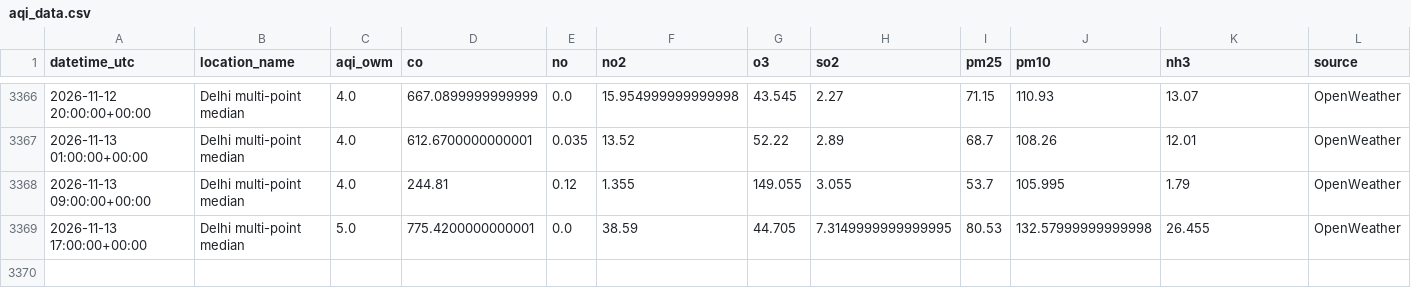
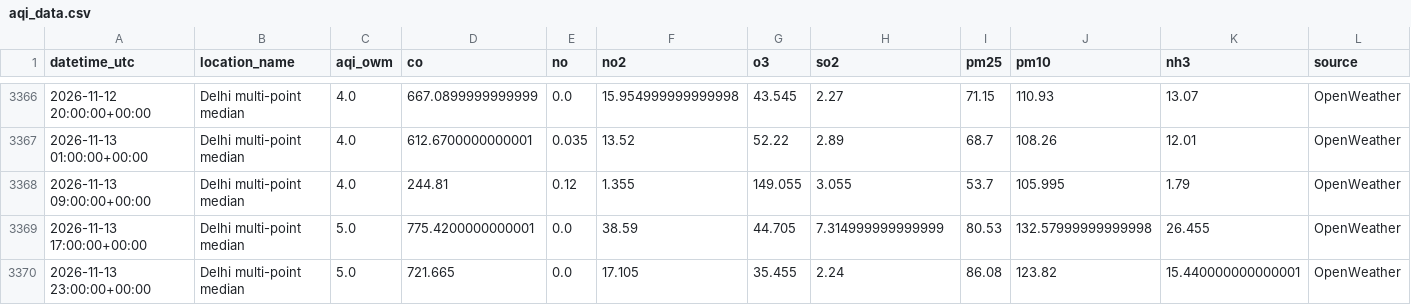
Before and after one commit to harshsharma5468/Delhi_AQI_prediction, a CSV file: aqi_data.csv, drawn as a sheet; only a part is shown, gaps mark what is left out; rows hold the shown columns only; the diff names each change by its address in the sheet, - before the commit and + after, or states it on an @@ line.

```diff
--- a/aqi_data.csv
+++ b/aqi_data.csv
-H3369 (so2): 7.3149999999999995
+H3369 (so2): 7.314999999999999
+row 3370: 2026-11-13 23:00:00+00:00 | Delhi multi-point median | 5.0 | 721.665 | 0.0 | 17.105 | 35.455 | 2.24 | 86.08 | 123.82 | 15.440000000000001 | OpenWeather
```
Also changed, not shown: 2 other files.
